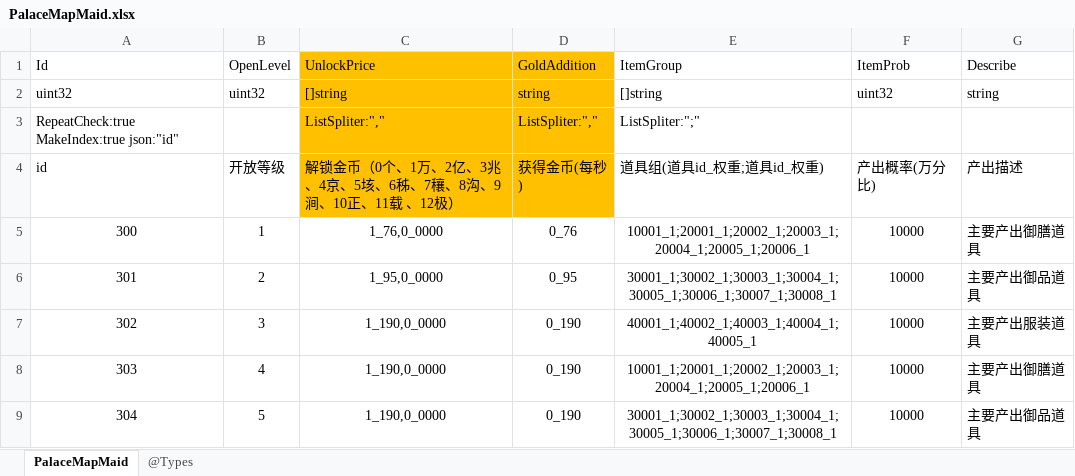
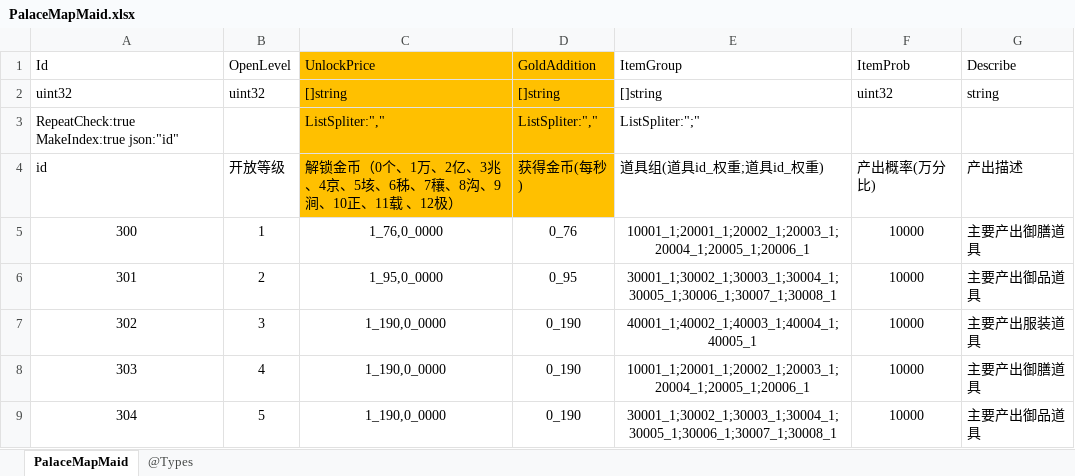
Before and after one commit to gaozhengshuang/familyfight, an Excel workbook: docs/excel/PalaceMapMaid.xlsx, sheet PalaceMapMaid, drawn as a sheet; only a part is shown; values as stored, in another font and other column widths than the file's, no borders; the diff names each change by its address in the sheet, - before the commit and + after, or states it on an @@ line.

Commit message:
表格提交

```diff
--- a/docs/excel/PalaceMapMaid.xlsx (sheet PalaceMapMaid)
+++ b/docs/excel/PalaceMapMaid.xlsx (sheet PalaceMapMaid)
-D2 (GoldAddition): string
+D2 (GoldAddition): []string
```
